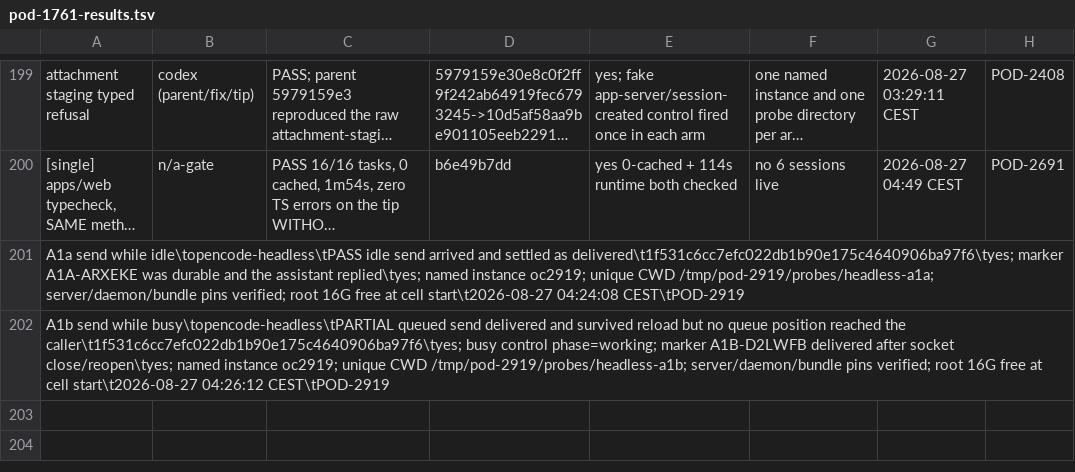
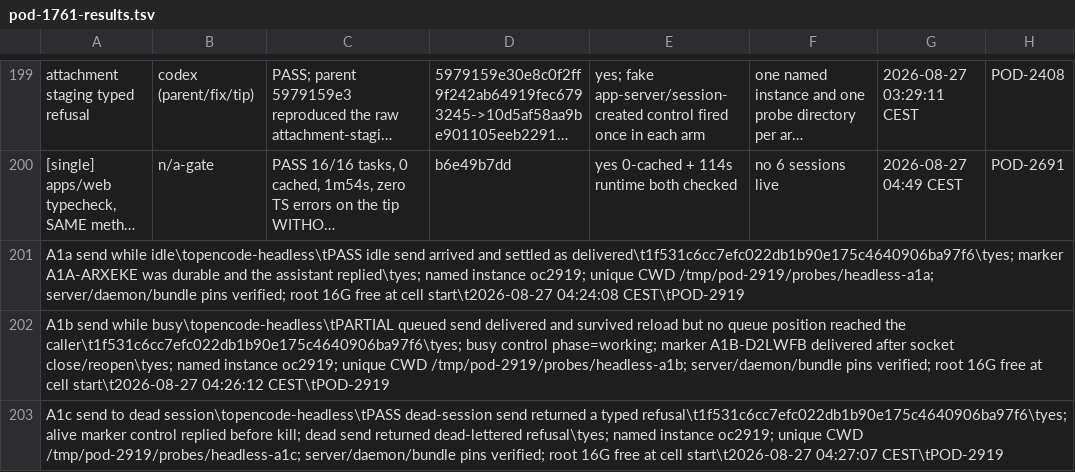
Before and after one commit to madeinorbit/podium, a TSV file: docs/plans/pod-1761-results.tsv, drawn as a sheet; only a part is shown, gaps mark what is left out; long unchanged cells end in ….

Commit message:
docs(evidence): record opencode A1c

```diff
--- a/docs/plans/pod-1761-results.tsv
+++ b/docs/plans/pod-1761-results.tsv
@@ -202 +202,2 @@ A1a send while idle\topencode-headless\tPASS idle send arrived and settled as de
 A1b send while busy\topencode-headless\tPARTIAL queued send delivered and survived reload but no queue position reached the caller\t1f531c6cc7efc022db1b90e175c4640906ba97f6\tyes; busy control phase=working; marker A1B-D2LWFB delivered after socket close/reopen\tyes; named instance oc2919; unique CWD /tmp/pod-2919/probes/headless-a1b; server/daemon/bundle pins verified; root 16G free at cell start\t2026-08-27 04:26:12 CEST\tPOD-2919
+A1c send to dead session\topencode-headless\tPASS dead-session send returned a typed refusal\t1f531c6cc7efc022db1b90e175c4640906ba97f6\tyes; alive marker control replied before kill; dead send returned dead-lettered refusal\tyes; named instance oc2919; unique CWD /tmp/pod-2919/probes/headless-a1c; server/daemon/bundle pins verified; root 16G free at cell start\t2026-08-27 04:27:07 CEST\tPOD-2919
```
